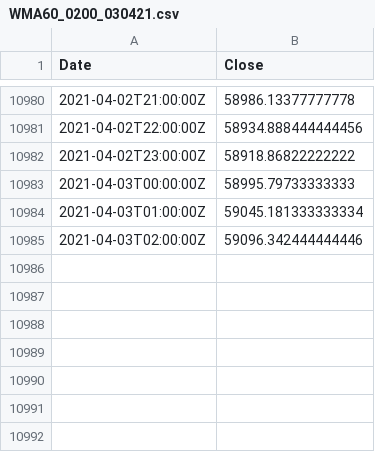
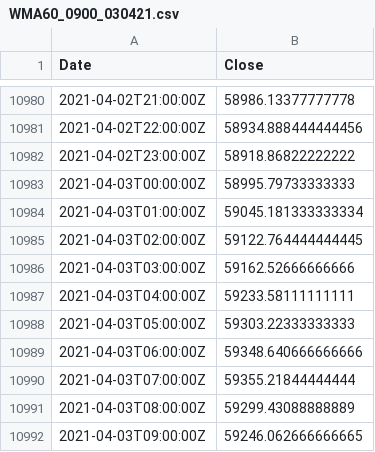
Before and after one commit to hackistic/gm, a CSV file: WMA60_0900_030421.csv (was WMA60_0200_030421.csv), drawn as a sheet; only a part is shown, gaps mark what is left out.

Commit message:
Update and rename WMA60_0200_030421.csv to WMA60_0900_030421.csv

```diff
--- a/WMA60_0200_030421.csv
+++ b/WMA60_0900_030421.csv
@@ -10984,2 +10984,9 @@ Date,Close
 2021-04-03T01:00:00Z,59045.181333333334
-2021-04-03T02:00:00Z,59096.342444444446
+2021-04-03T02:00:00Z,59122.764444444445
+2021-04-03T03:00:00Z,59162.52666666666
+2021-04-03T04:00:00Z,59233.58111111111
+2021-04-03T05:00:00Z,59303.22333333333
+2021-04-03T06:00:00Z,59348.640666666666
+2021-04-03T07:00:00Z,59355.21844444444
+2021-04-03T08:00:00Z,59299.43088888889
+2021-04-03T09:00:00Z,59246.062666666665
```
